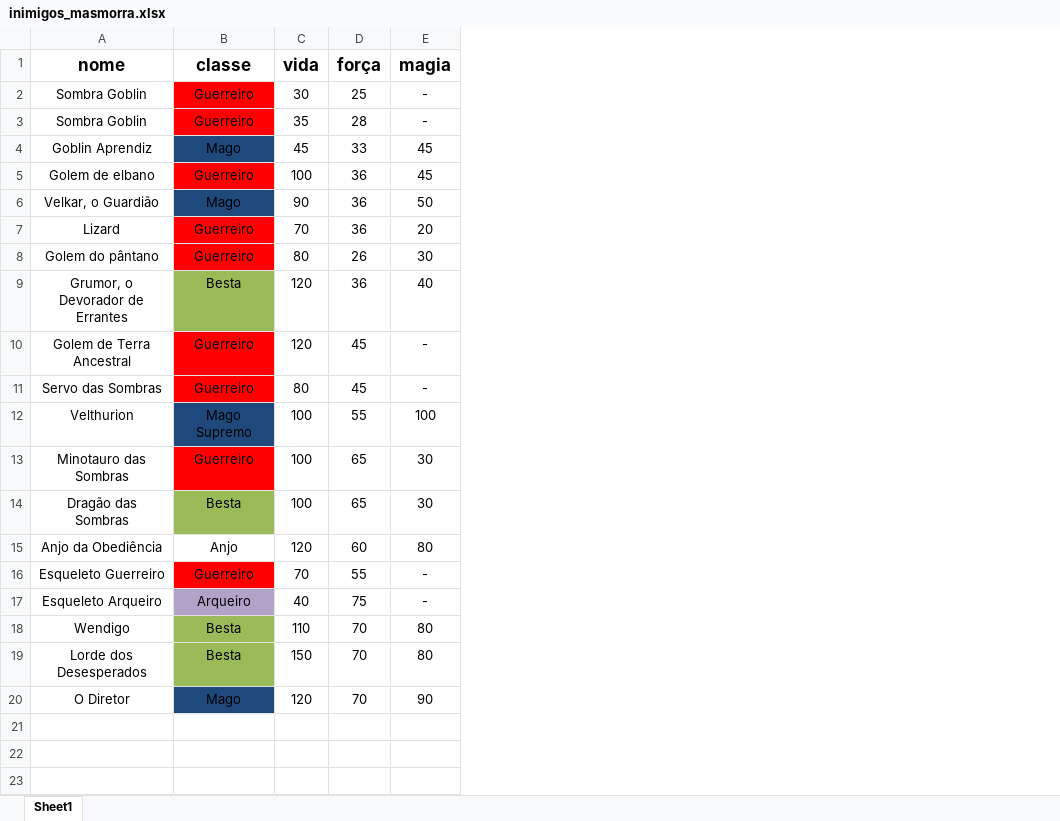
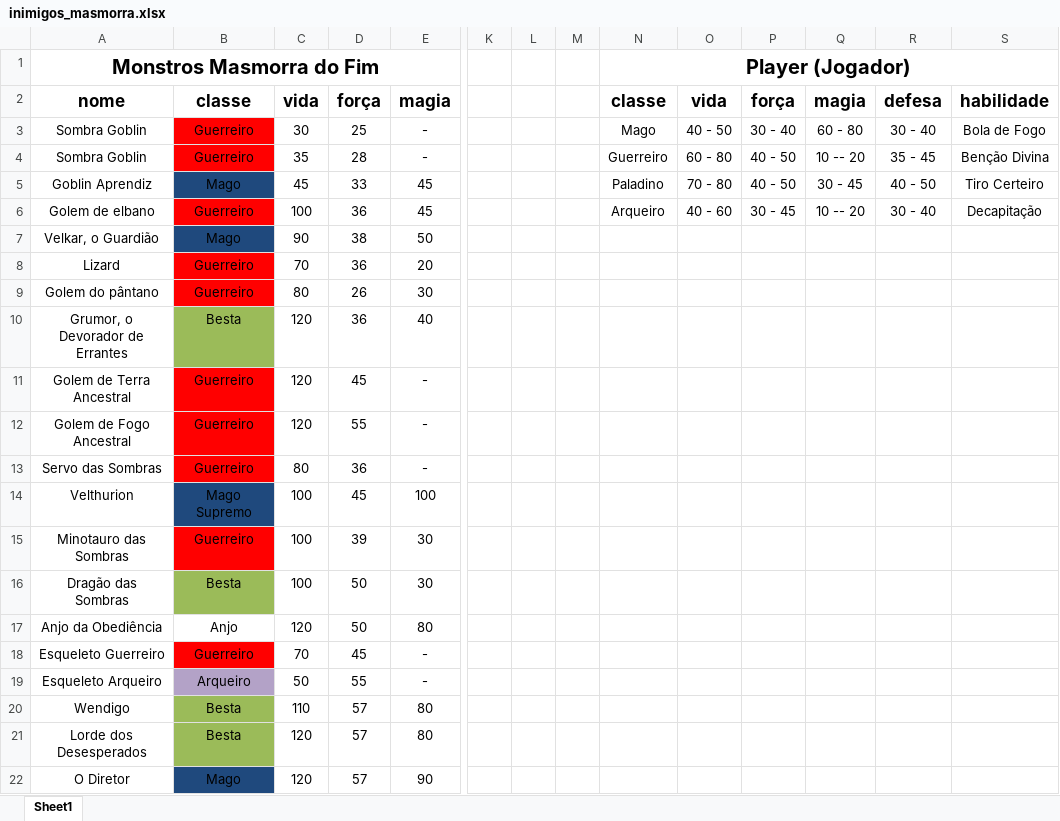
Before and after one commit to CarlosNatanael/Masmorra_fim, an Excel workbook: status_jogo/inimigos_masmorra.xlsx, sheet Sheet1, drawn as a sheet; only a part is shown, gaps mark what is left out; values as stored, in another font and other column widths than the file's, no borders; addresses are those after the commit; rows hold the shown columns only; the diff names each change by its address in the sheet, - before the commit and + after, or states it on an @@ line.

```diff
--- a/status_jogo/inimigos_masmorra.xlsx (sheet Sheet1)
+++ b/status_jogo/inimigos_masmorra.xlsx (sheet Sheet1)
+column K, empty
+column L, empty
+column M, empty
+column N, rows 2-6: classe | Mago | Guerreiro | Paladino | Arqueiro
+column O, rows 2-6: vida | 40 - 50 | 60 - 80 | 70 - 80 | 40 - 60
+column P, rows 2-6: força | 30 - 40 | 40 - 50 | 40 - 50 | 30 - 45
+column Q, rows 2-6: magia | 60 - 80 | 10 -- 20 | 30 - 45 | 10 -- 20
+column R, rows 2-6: defesa | 30 - 40 | 35 - 45 | 40 - 50 | 30 - 40
+column S, rows 2-6: habilidade | Bola de Fogo | Benção Divina | Tiro Certeiro | Decapitação
+row 1: Monstros Masmorra do Fim |  |  |  |  |  |  |  | Player (Jogador)
-D7: 36
+D7: 38
+row 12: Golem de Fogo Ancestral | Guerreiro | 120 | 55 | -
-D13: 45
+D13: 36
-D14: 55
+D14: 45
-D15: 65
+D15: 39
-D16: 65
+D16: 50
-D17: 60
+D17: 50
-D18: 55
+D18: 45
-C19: 40
+C19: 50
-D19: 75
+D19: 55
-D20:D22: 70
+D20:D22: 57
-C21: 150
+C21: 120
```
Also changed, not shown: 1 other file.
